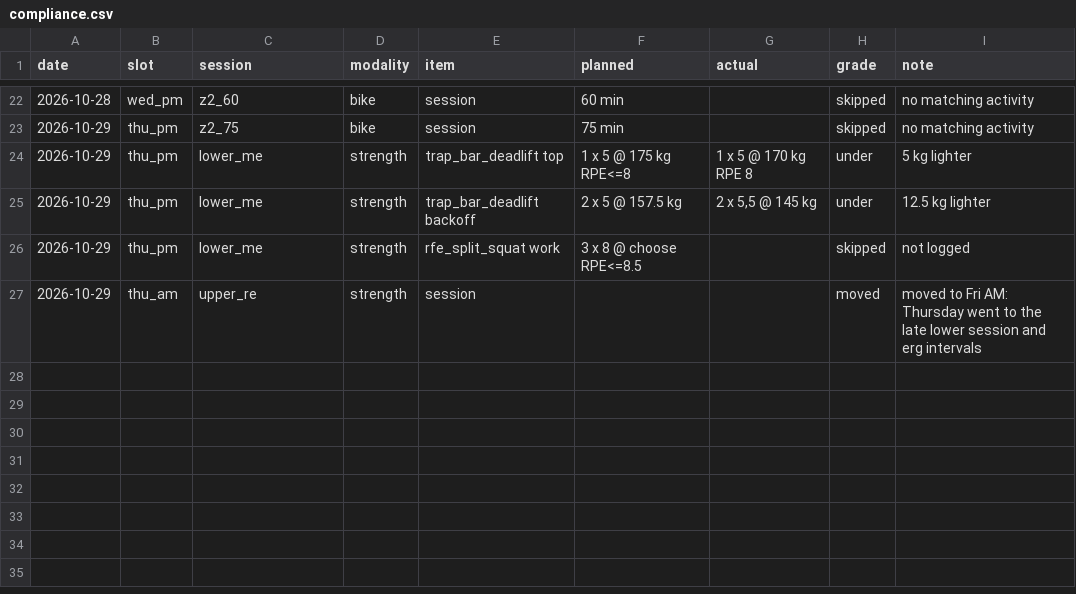
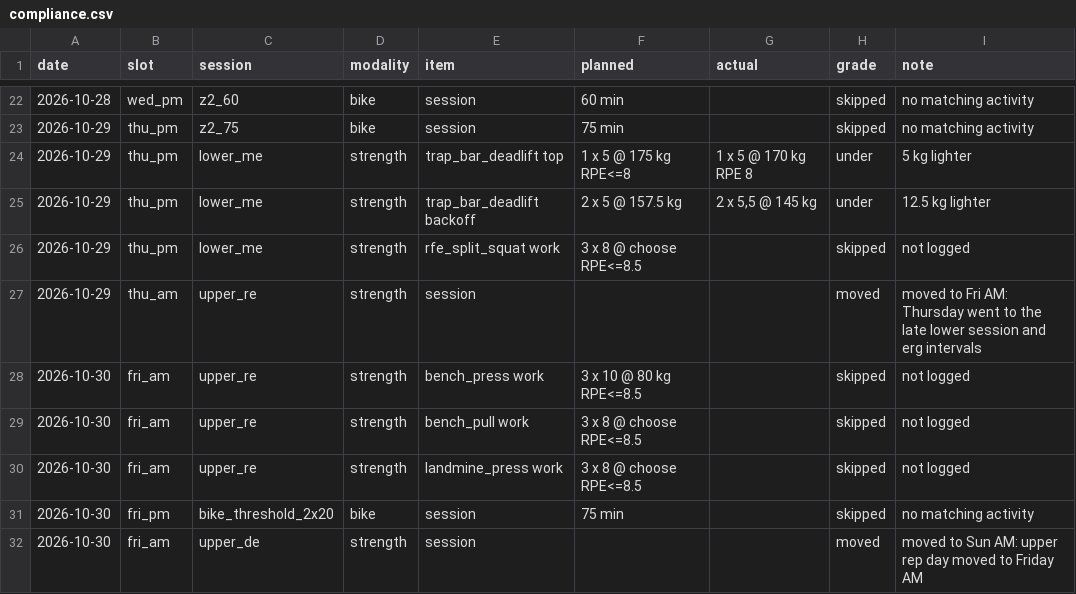
Before and after one commit to oisinm25/grinder-data, a CSV file: compliance.csv, drawn as a sheet; only a part is shown, gaps mark what is left out; the diff names each change by its address in the sheet, - before the commit and + after, or states it on an @@ line.

```diff
--- a/compliance.csv
+++ b/compliance.csv
+row 28: 2026-10-30 | fri_am | upper_re | strength | bench_press work | 3 x 10 @ 80 kg RPE<=8.5 |  | skipped | not logged
+row 29: 2026-10-30 | fri_am | upper_re | strength | bench_pull work | 3 x 8 @ choose RPE<=8.5 |  | skipped | not logged
+row 30: 2026-10-30 | fri_am | upper_re | strength | landmine_press work | 3 x 8 @ choose RPE<=8.5 |  | skipped | not logged
+row 31: 2026-10-30 | fri_pm | bike_threshold_2x20 | bike | session | 75 min |  | skipped | no matching activity
+row 32: 2026-10-30 | fri_am | upper_de | strength | session |  |  | moved | moved to Sun AM: upper rep day moved to Friday AM
```
Also changed, not shown: prescriptions.csv, wellness.csv, 12 other files.
